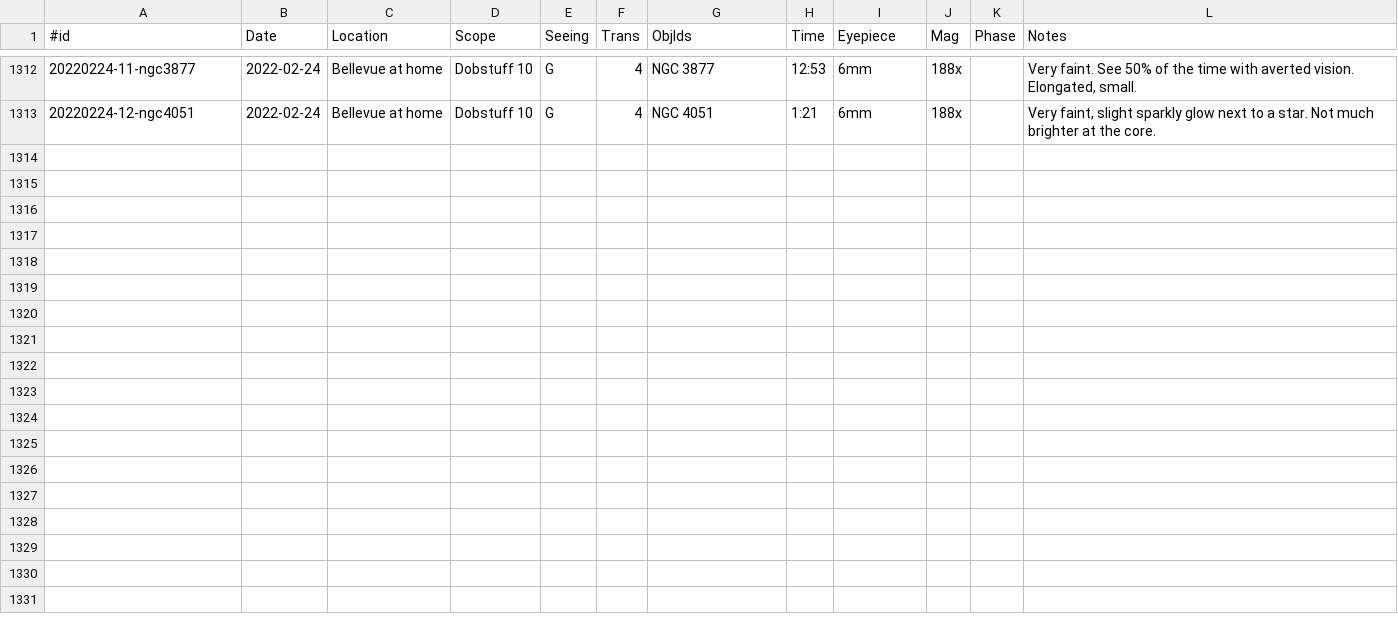
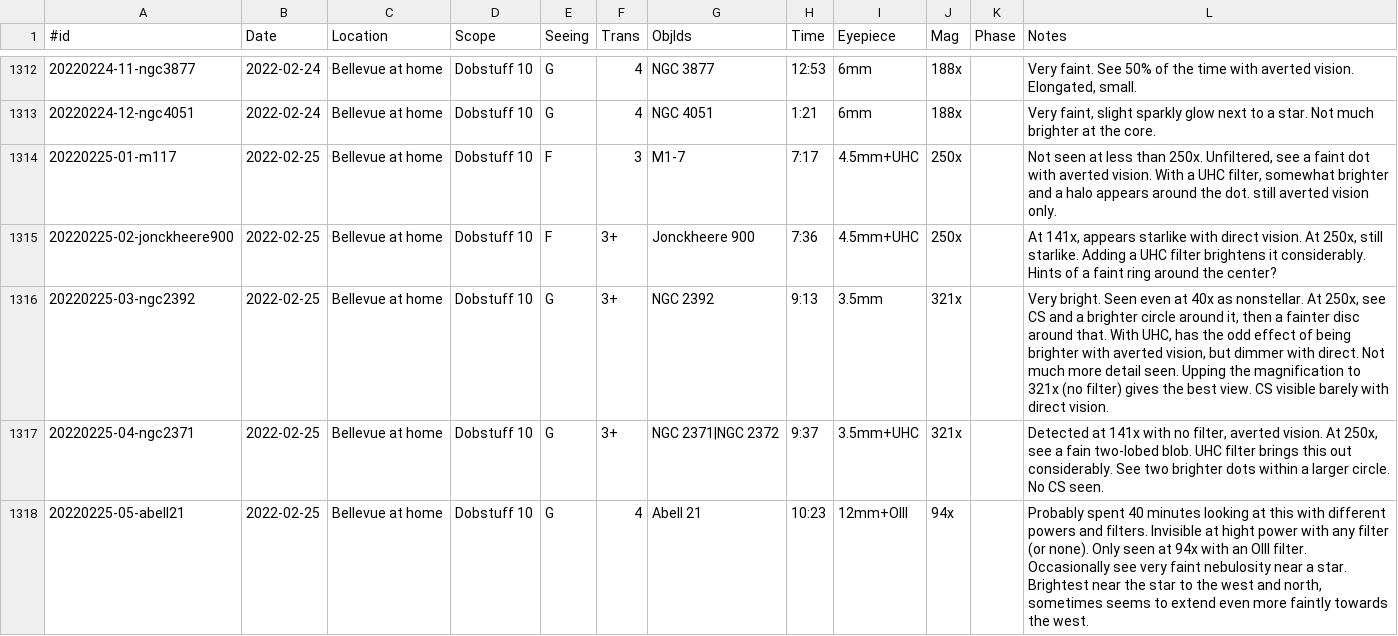
Before and after one commit to jonathanacross/astrodb, a TSV file: data/observations.tsv, drawn as a sheet; only a part is shown, gaps mark what is left out; the diff names each change by its address in the sheet, - before the commit and + after, or states it on an @@ line.

Commit message:
adding observations for 2022-02-25

```diff
--- a/data/observations.tsv
+++ b/data/observations.tsv
+row 1314: 20220225-01-m117 | 2022-02-25 | Bellevue at home | Dobstuff 10 | F | 3 | M1-7 | 7:17 | 4.5mm+UHC | 250x |  | Not seen at less than 250x. Unfiltered, see a faint dot with averted vision. With a UHC filter, somewhat brighter and a halo appears around the dot. still averted vision only.
+row 1315: 20220225-02-jonckheere900 | 2022-02-25 | Bellevue at home | Dobstuff 10 | F | 3+ | Jonckheere 900 | 7:36 | 4.5mm+UHC | 250x |  | At 141x, appears starlike with direct vision. At 250x, still starlike. Adding a UHC filter brightens it considerably. Hints of a faint ring around the center?
+row 1316: 20220225-03-ngc2392 | 2022-02-25 | Bellevue at home | Dobstuff 10 | G | 3+ | NGC 2392 | 9:13 | 3.5mm | 321x |  | Very bright. Seen even at 40x as nonstellar. At 250x, see CS and a brighter circle around it, then a fainter disc around that. With UHC, has the odd effect of being brighter with averted vision, but dimmer with direct. Not much more detail seen. Upping the magnification to 321x (no filter) gives the best view. CS visible barely with direct vision.
+row 1317: 20220225-04-ngc2371 | 2022-02-25 | Bellevue at home | Dobstuff 10 | G | 3+ | NGC 2371|NGC 2372 | 9:37 | 3.5mm+UHC | 321x |  | Detected at 141x with no filter, averted vision. At 250x, see a fain two-lobed blob. UHC filter brings this out considerably. See two brighter dots within a larger circle. No CS seen.
+row 1318: 20220225-05-abell21 | 2022-02-25 | Bellevue at home | Dobstuff 10 | G | 4 | Abell 21 | 10:23 | 12mm+OIII | 94x |  | Probably spent 40 minutes looking at this with different powers and filters. Invisible at hight power with any filter (or none). Only seen at 94x with an OIII filter. Occasionally see very faint nebulosity near a star. Brightest near the star to the west and north, sometimes seems to extend even more faintly towards the west.
```
Also changed, not shown: data/programs.tsv.
